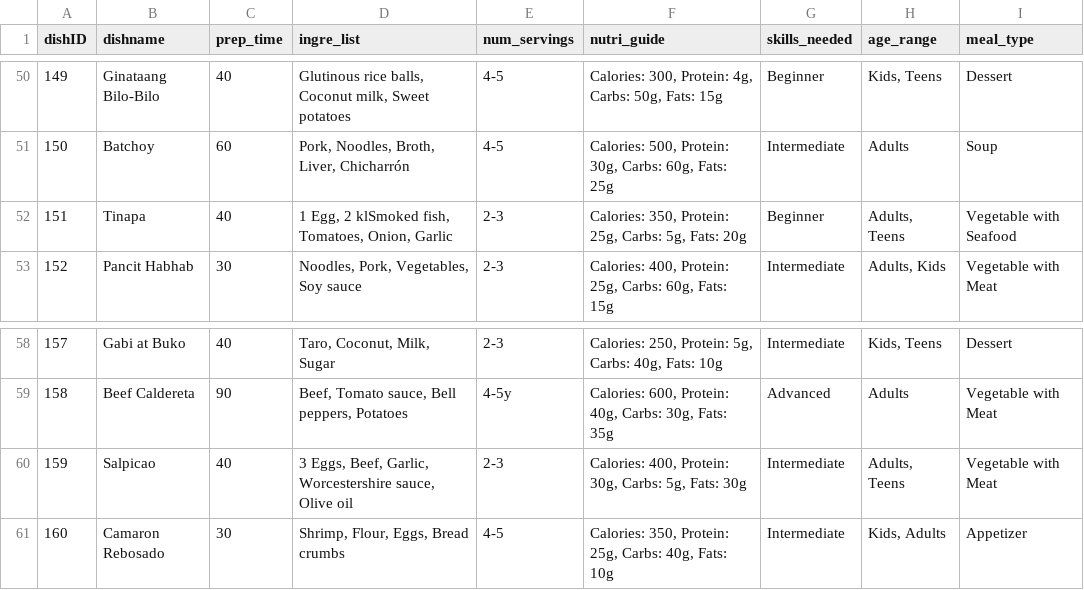
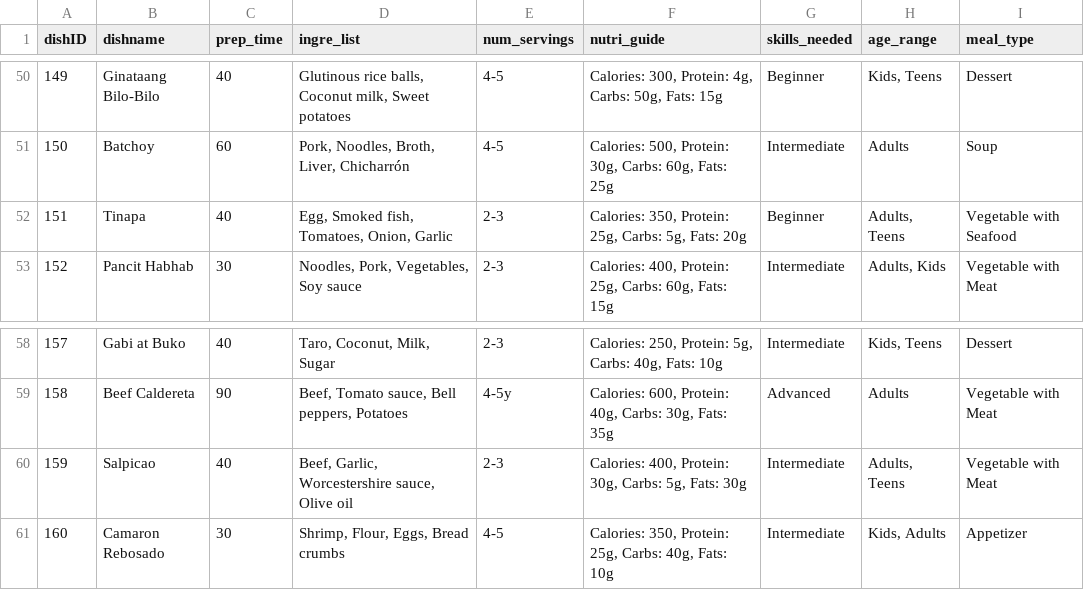
Before and after one commit to rishimae/ml_kusinaiready, a CSV file: dishes_dataset.csv, drawn as a sheet; only a part is shown, gaps mark what is left out.

Commit message:
dishes_dataset.csv

```diff
--- a/dishes_dataset.csv
+++ b/dishes_dataset.csv
@@ -51,3 +51,3 @@ dishID,dishname,prep_time,ingre_list,num_servings,nutri_guide,skills_needed,age_
 150,Batchoy,60,"Pork, Noodles, Broth, Liver, Chicharrón",4-5,"Calories: 500, Protein: 30g, Carbs: 60g, Fats: 25g",Intermediate,Adults,Soup
-151,Tinapa,40,"1 Egg, 2 klSmoked fish, Tomatoes, Onion, Garlic",2-3,"Calories: 350, Protein: 25g, Carbs: 5g, Fats: 20g",Beginner,"Adults, Teens",Vegetable with Seafood
+151,Tinapa,40,"Egg, Smoked fish, Tomatoes, Onion, Garlic",2-3,"Calories: 350, Protein: 25g, Carbs: 5g, Fats: 20g",Beginner,"Adults, Teens",Vegetable with Seafood
 152,Pancit Habhab,30,"Noodles, Pork, Vegetables, Soy sauce",2-3,"Calories: 400, Protein: 25g, Carbs: 60g, Fats: 15g",Intermediate,"Adults, Kids",Vegetable with Meat
@@ -59,3 +59,3 @@ dishID,dishname,prep_time,ingre_list,num_servings,nutri_guide,skills_needed,age_
 158,Beef Caldereta,90,"Beef, Tomato sauce, Bell peppers, Potatoes",4-5y,"Calories: 600, Protein: 40g, Carbs: 30g, Fats: 35g",Advanced,Adults,Vegetable with Meat
-159,Salpicao,40,"3 Eggs, Beef, Garlic, Worcestershire sauce, Olive oil",2-3,"Calories: 400, Protein: 30g, Carbs: 5g, Fats: 30g",Intermediate,"Adults, Teens",Vegetable with Meat
+159,Salpicao,40,"Beef, Garlic, Worcestershire sauce, Olive oil",2-3,"Calories: 400, Protein: 30g, Carbs: 5g, Fats: 30g",Intermediate,"Adults, Teens",Vegetable with Meat
 160,Camaron Rebosado,30,"Shrimp, Flour, Eggs, Bread crumbs",4-5,"Calories: 350, Protein: 25g, Carbs: 40g, Fats: 10g",Intermediate,"Kids, Adults",Appetizer
```
